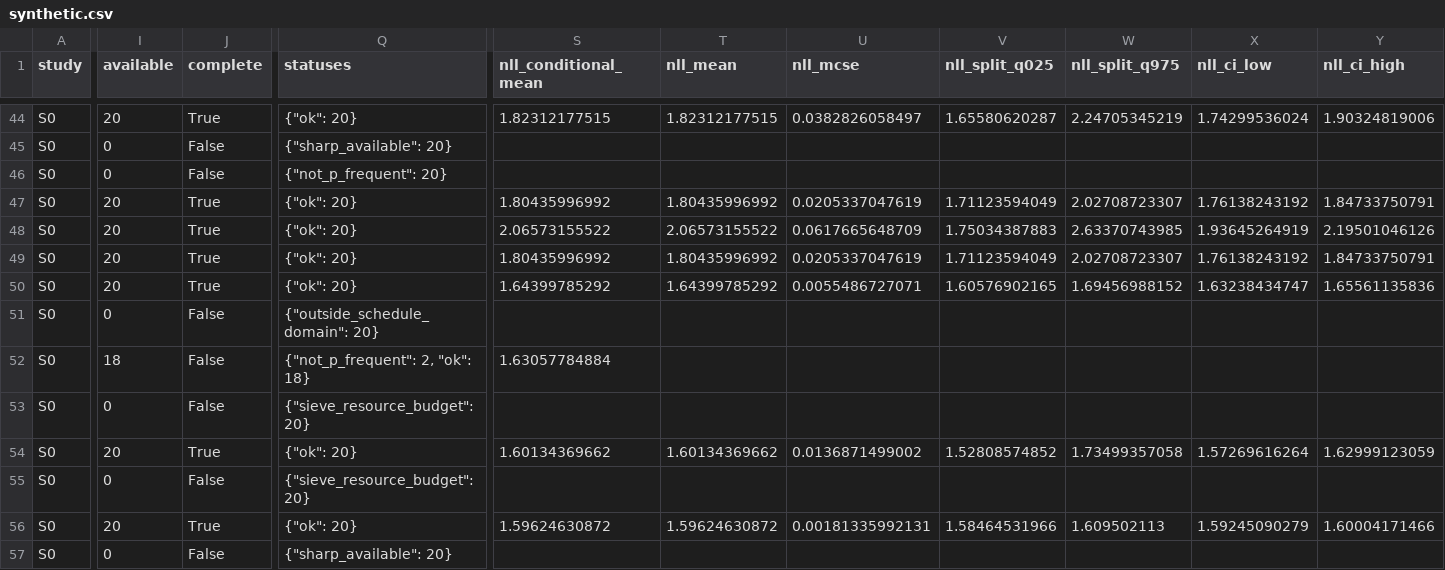
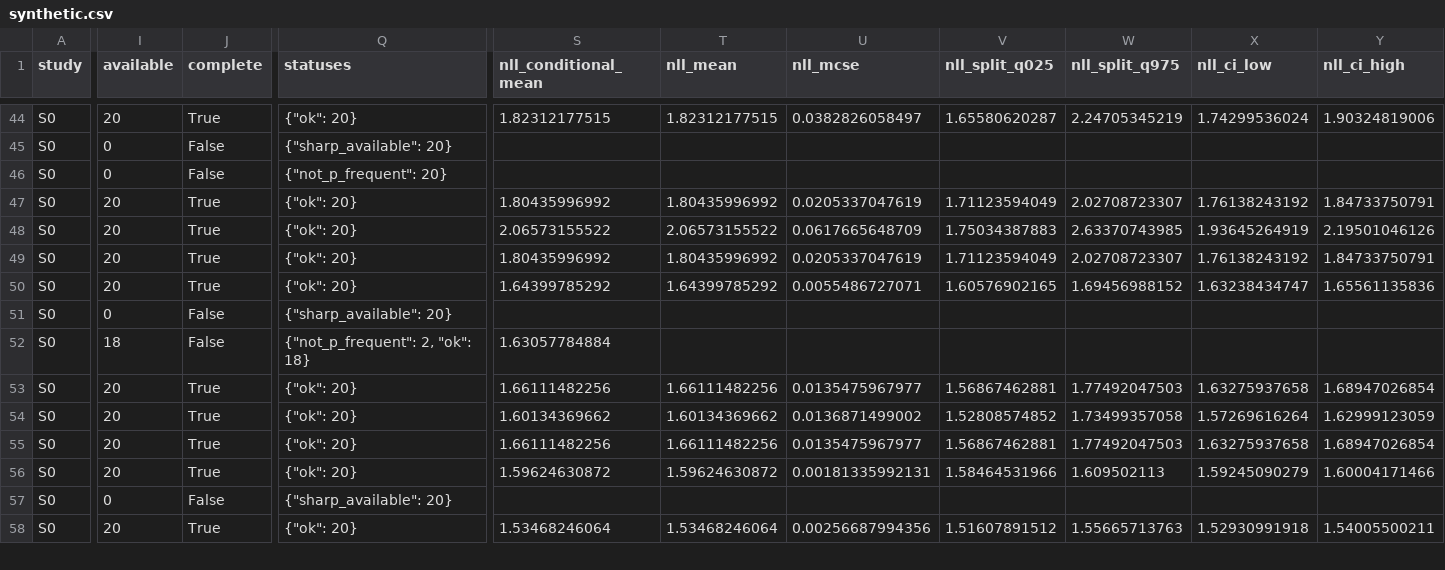
Before and after one commit to hyj55/mallowsmodel, a CSV file: results/predictive/synthetic.csv, drawn as a sheet; only a part is shown, gaps mark what is left out; the shorter side is filled out with more unchanged rows; the diff covers the shown part only; the diff names each change by its address in the sheet, - before the commit and + after, or states it on an @@ line.

Commit message:
Complete 100 Sharp fits with larger budgets and equivalent exact packing algorithms

```diff
--- a/results/predictive/synthetic.csv
+++ b/results/predictive/synthetic.csv
-Q51 (statuses): {"outside_schedule_domain": 20}
+Q51 (statuses): {"sharp_available": 20}
-I53 (available): 0
+I53 (available): 20
-J53 (complete): False
+J53 (complete): True
-Q53 (statuses): {"sieve_resource_budget": 20}
+Q53 (statuses): {"ok": 20}
-S53 (nll_conditional_mean): (empty)
+S53 (nll_conditional_mean): 1.66111482256
-T53 (nll_mean): (empty)
+T53 (nll_mean): 1.66111482256
-U53 (nll_mcse): (empty)
+U53 (nll_mcse): 0.0135475967977
-V53 (nll_split_q025): (empty)
+V53 (nll_split_q025): 1.56867462881
-W53 (nll_split_q975): (empty)
+W53 (nll_split_q975): 1.77492047503
-X53 (nll_ci_low): (empty)
+X53 (nll_ci_low): 1.63275937658
-Y53 (nll_ci_high): (empty)
+Y53 (nll_ci_high): 1.68947026854
-I55 (available): 0
+I55 (available): 20
-J55 (complete): False
+J55 (complete): True
-Q55 (statuses): {"sieve_resource_budget": 20}
+Q55 (statuses): {"ok": 20}
-S55 (nll_conditional_mean): (empty)
+S55 (nll_conditional_mean): 1.66111482256
-T55 (nll_mean): (empty)
+T55 (nll_mean): 1.66111482256
-U55 (nll_mcse): (empty)
+U55 (nll_mcse): 0.0135475967977
-V55 (nll_split_q025): (empty)
+V55 (nll_split_q025): 1.56867462881
-W55 (nll_split_q975): (empty)
+W55 (nll_split_q975): 1.77492047503
-X55 (nll_ci_low): (empty)
+X55 (nll_ci_low): 1.63275937658
-Y55 (nll_ci_high): (empty)
+Y55 (nll_ci_high): 1.68947026854
```
Also changed, not shown: 77 edited cells elsewhere in this file, results/predictive/learning.csv, 27 other files.
